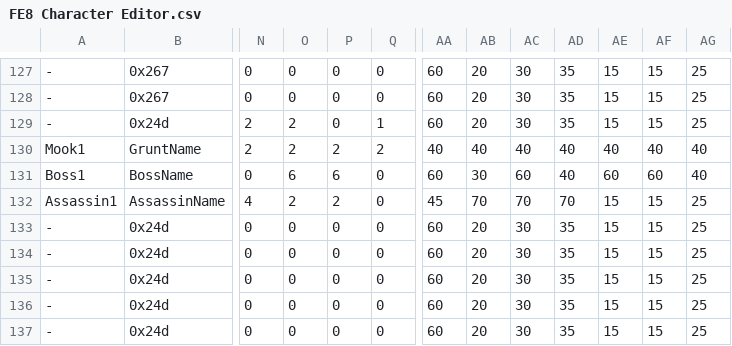
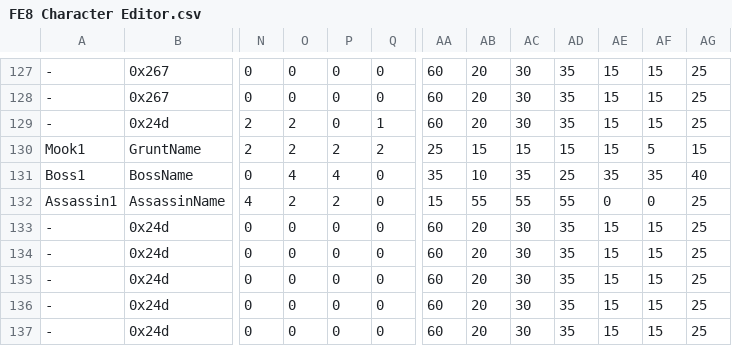
Before and after one commit to LNB2017/Tower-Defense-II, a CSV file: Tables/FE8 Nightmare modules/Class & Character editors/FE8 Character Editor.csv, drawn as a sheet; only a part is shown, gaps mark what is left out; the diff names each change by its address in the sheet, - before the commit and + after, or states it on an @@ line.

Commit message:
Many updates
Ten lists of enemies. Randomized to turn 28.

```diff
--- a/Tables/FE8 Nightmare modules/Class & Character editors/FE8 Character Editor.csv
+++ b/Tables/FE8 Nightmare modules/Class & Character editors/FE8 Character Editor.csv
-AA130: 40
+AA130: 25
-AB130: 40
+AB130: 15
-AC130: 40
+AC130: 15
-AD130: 40
+AD130: 15
-AE130: 40
+AE130: 15
-AF130: 40
+AF130: 5
-AG130: 40
+AG130: 15
-O131: 6
+O131: 4
-P131: 6
+P131: 4
-AA131: 60
+AA131: 35
-AB131: 30
+AB131: 10
-AC131: 60
+AC131: 35
-AD131: 40
+AD131: 25
-AE131: 60
+AE131: 35
-AF131: 60
+AF131: 35
-AA132: 45
+AA132: 15
-AB132: 70
+AB132: 55
-AC132: 70
+AC132: 55
-AD132: 70
+AD132: 55
-AE132: 15
+AE132: 0
-AF132: 15
+AF132: 0
```
Also changed, not shown: Tables/FE8 Nightmare modules/Item editors/FE8 Item Editor.csv, 7 other files.
